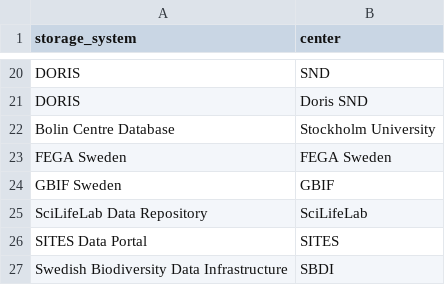
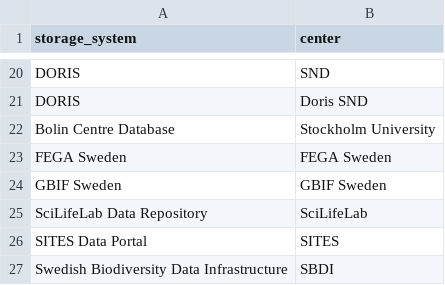
Before and after one commit to richelbilderbeek/scoreto, a CSV file: inst/extdata/storage_to_center.csv, drawn as a sheet; only a part is shown, gaps mark what is left out.

Commit message:
Fix data

```diff
--- a/inst/extdata/storage_to_center.csv
+++ b/inst/extdata/storage_to_center.csv
@@ -23,3 +23,3 @@ Bolin Centre Database,Stockholm University
 FEGA Sweden,FEGA Sweden
-GBIF Sweden,GBIF
+GBIF Sweden,GBIF Sweden
 SciLifeLab Data Repository,SciLifeLab
```
